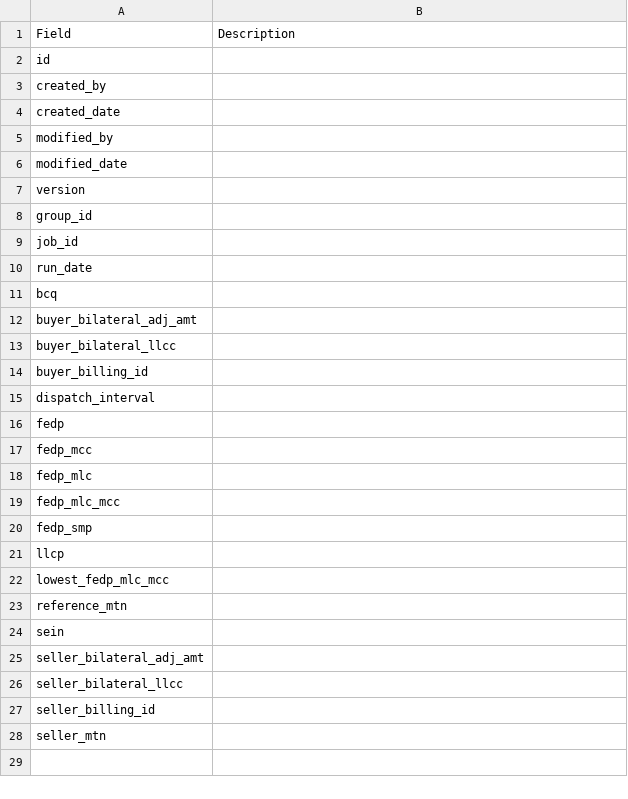
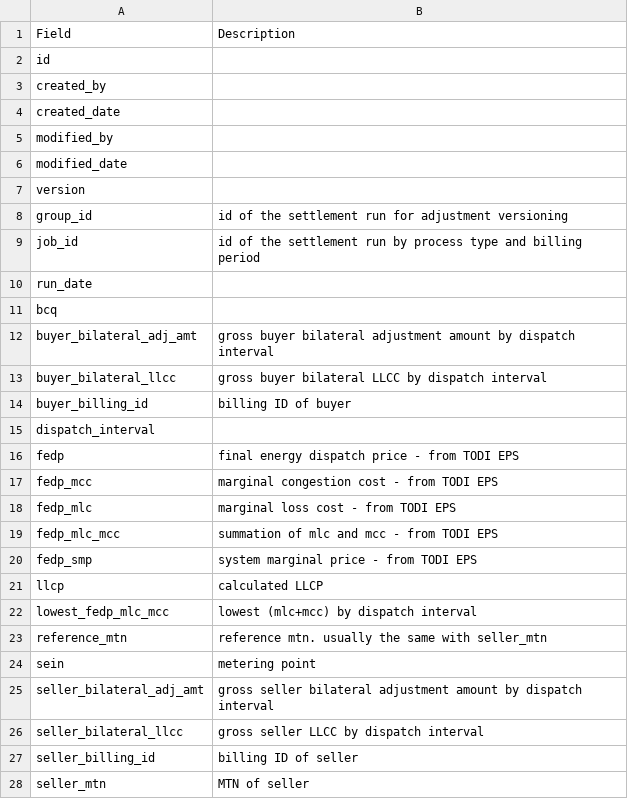
Before and after one commit to eyana-m/python-data-dictionary-writer, a CSV file: Result/settlement_csv/txn_bilateral_energy_qty_daily.csv, drawn as a sheet.

```diff
--- a/Result/settlement_csv/txn_bilateral_energy_qty_daily.csv
+++ b/Result/settlement_csv/txn_bilateral_energy_qty_daily.csv
@@ -7,22 +7,22 @@ modified_date|
 version|
-group_id|
-job_id|
+group_id| id of the settlement run for adjustment versioning
+job_id| id of the settlement run by process type and billing period
 run_date|
 bcq|
-buyer_bilateral_adj_amt|
-buyer_bilateral_llcc|
-buyer_billing_id|
+buyer_bilateral_adj_amt| gross buyer bilateral adjustment amount by dispatch interval
+buyer_bilateral_llcc|  gross buyer bilateral LLCC by dispatch interval
+buyer_billing_id| billing ID of buyer
 dispatch_interval|
-fedp|
-fedp_mcc|
-fedp_mlc|
-fedp_mlc_mcc|
-fedp_smp|
-llcp|
-lowest_fedp_mlc_mcc|
-reference_mtn|
-sein|
-seller_bilateral_adj_amt|
-seller_bilateral_llcc|
-seller_billing_id|
-seller_mtn|
+fedp| final energy dispatch price - from TODI EPS
+fedp_mcc| marginal congestion cost  - from TODI EPS
+fedp_mlc| marginal loss cost  - from TODI EPS
+fedp_mlc_mcc| summation of mlc and mcc - from TODI EPS
+fedp_smp| system marginal price - from TODI EPS
+llcp| calculated LLCP
+lowest_fedp_mlc_mcc| lowest (mlc+mcc) by dispatch interval
+reference_mtn| reference mtn. usually the same with seller_mtn
+sein| metering point
+seller_bilateral_adj_amt| gross seller bilateral adjustment amount by dispatch interval
+seller_bilateral_llcc| gross seller LLCC by dispatch interval
+seller_billing_id| billing ID of seller
+seller_mtn| MTN of seller
```
Also changed, not shown: Result/settlement_csv/txn_ams_adj_run_file_version.csv, Result/settlement_csv/txn_bilateral_energy_qty_monthly_adjusted.csv, 16 other files.
